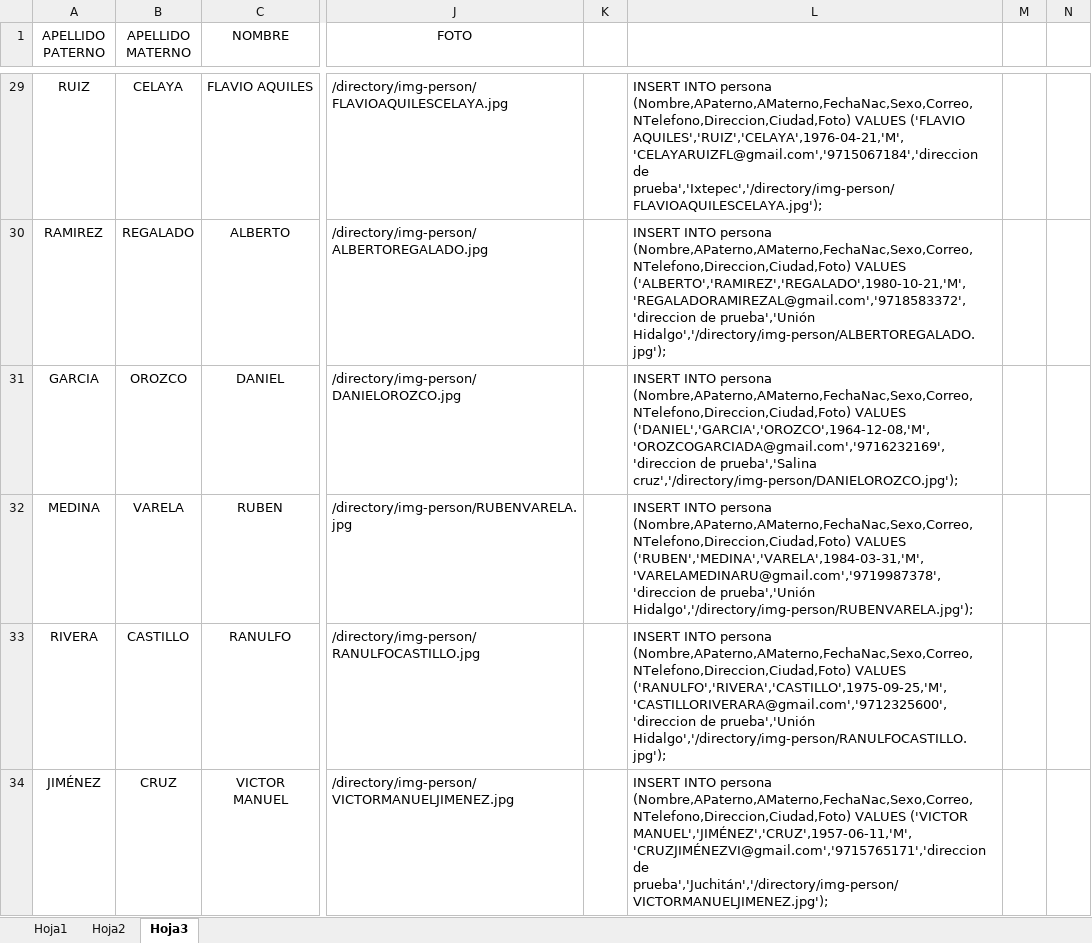
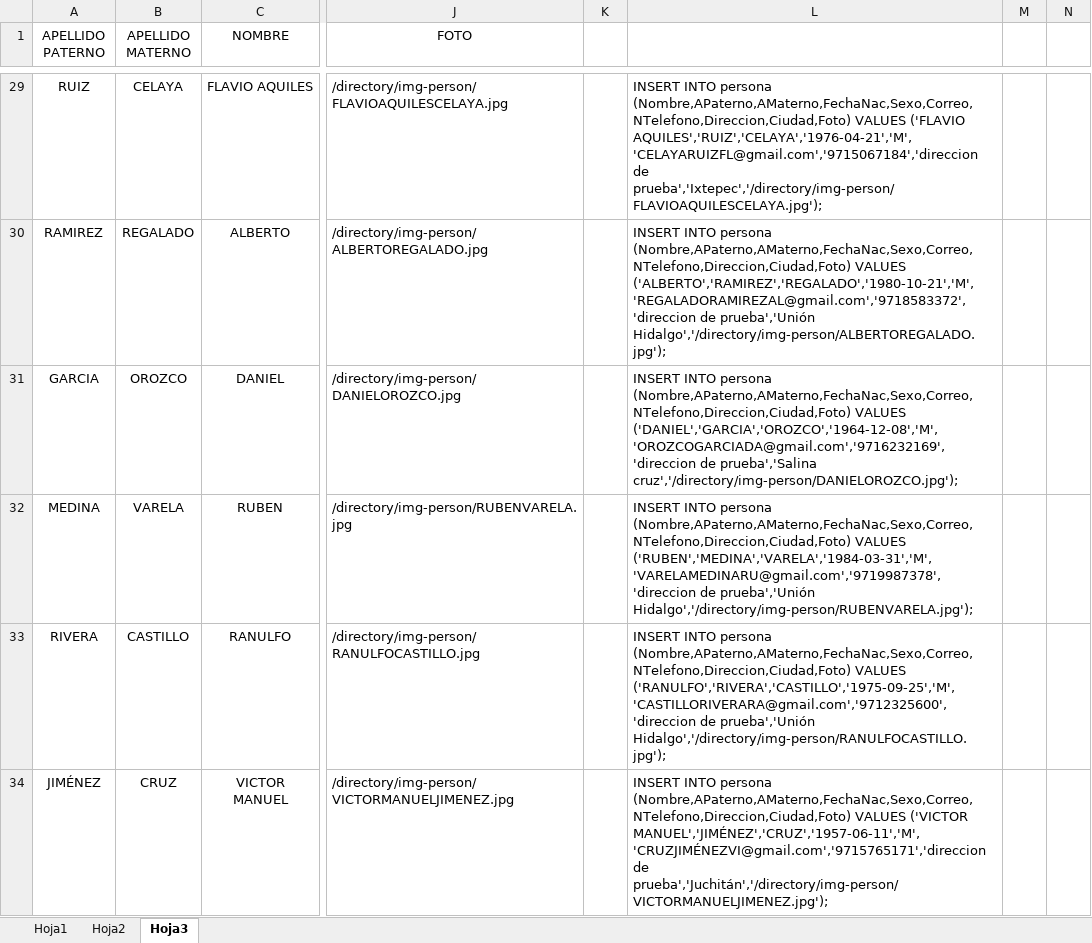
Before and after one commit to franciscosantiagoc/sittutorias, an Excel workbook: extras/datos/Lista Turorias 2019 luis.csv.xlsx, sheet Hoja3, drawn as a sheet; only a part is shown, gaps mark what is left out; values as stored, in another font and other column widths than the file's, no borders; the diff covers the shown part only; the diff names each change by its address in the sheet, - before the commit and + after, or states it on an @@ line.

Commit message:
SENTENCIAS INSERT PERSONA

```diff
--- a/extras/datos/Lista Turorias 2019 luis.csv.xlsx (sheet Hoja3)
+++ b/extras/datos/Lista Turorias 2019 luis.csv.xlsx (sheet Hoja3)
-L29: …VALUES ('FLAVIO AQUILES','RUIZ','CELAYA',1976-04-21,'M','CELAYARUIZFL@gmail.com','9715067184','direccion de prueba','Ixtepec','/directory/img-person/FLAVIOAQUILESCELAYA.jpg');
+L29: …VALUES ('FLAVIO AQUILES','RUIZ','CELAYA','1976-04-21','M','CELAYARUIZFL@gmail.com','9715067184','direccion de prueba','Ixtepec','/directory/img-person/FLAVIOAQUILESCELAYA.jpg');
-L30: …(Nombre,APaterno,AMaterno,FechaNac,Sexo,Correo,NTelefono,Direccion,Ciudad,Foto) VALUES ('ALBERTO','RAMIREZ','REGALADO',1980-10-21,'M','REGALADORAMIREZAL@gmail.com','9718583372','direccion de prueba','Unión…
+L30: …(Nombre,APaterno,AMaterno,FechaNac,Sexo,Correo,NTelefono,Direccion,Ciudad,Foto) VALUES ('ALBERTO','RAMIREZ','REGALADO','1980-10-21','M','REGALADORAMIREZAL@gmail.com','9718583372','direccion de prueba','Unión…
-L31: …(Nombre,APaterno,AMaterno,FechaNac,Sexo,Correo,NTelefono,Direccion,Ciudad,Foto) VALUES ('DANIEL','GARCIA','OROZCO',1964-12-08,'M','OROZCOGARCIADA@gmail.com','9716232169','direccion de prueba','Salina…
+L31: …(Nombre,APaterno,AMaterno,FechaNac,Sexo,Correo,NTelefono,Direccion,Ciudad,Foto) VALUES ('DANIEL','GARCIA','OROZCO','1964-12-08','M','OROZCOGARCIADA@gmail.com','9716232169','direccion de prueba','Salina…
-L32: …(Nombre,APaterno,AMaterno,FechaNac,Sexo,Correo,NTelefono,Direccion,Ciudad,Foto) VALUES ('RUBEN','MEDINA','VARELA',1984-03-31,'M','VARELAMEDINARU@gmail.com','9719987378','direccion de prueba','Unión…
+L32: …(Nombre,APaterno,AMaterno,FechaNac,Sexo,Correo,NTelefono,Direccion,Ciudad,Foto) VALUES ('RUBEN','MEDINA','VARELA','1984-03-31','M','VARELAMEDINARU@gmail.com','9719987378','direccion de prueba','Unión…
-L33: …(Nombre,APaterno,AMaterno,FechaNac,Sexo,Correo,NTelefono,Direccion,Ciudad,Foto) VALUES ('RANULFO','RIVERA','CASTILLO',1975-09-25,'M','CASTILLORIVERARA@gmail.com','9712325600','direccion de prueba','Unión…
+L33: …(Nombre,APaterno,AMaterno,FechaNac,Sexo,Correo,NTelefono,Direccion,Ciudad,Foto) VALUES ('RANULFO','RIVERA','CASTILLO','1975-09-25','M','CASTILLORIVERARA@gmail.com','9712325600','direccion de prueba','Unión…
-L34: …VALUES ('VICTOR MANUEL','JIMÉNEZ','CRUZ',1957-06-11,'M','CRUZJIMÉNEZVI@gmail.com','9715765171','direccion de prueba','Juchitán','/directory/img-person/VICTORMANUELJIMENEZ.jpg');
+L34: …VALUES ('VICTOR MANUEL','JIMÉNEZ','CRUZ','1957-06-11','M','CRUZJIMÉNEZVI@gmail.com','9715765171','direccion de prueba','Juchitán','/directory/img-person/VICTORMANUELJIMENEZ.jpg');
```
Also changed, not shown: 27 edited cells elsewhere in this sheet, sheet Hoja2, extras/datos/captura datos Ing Sistemas FRANCISCO.xlsx.
